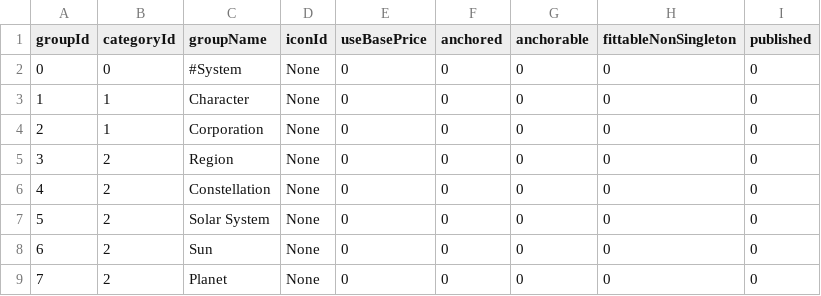
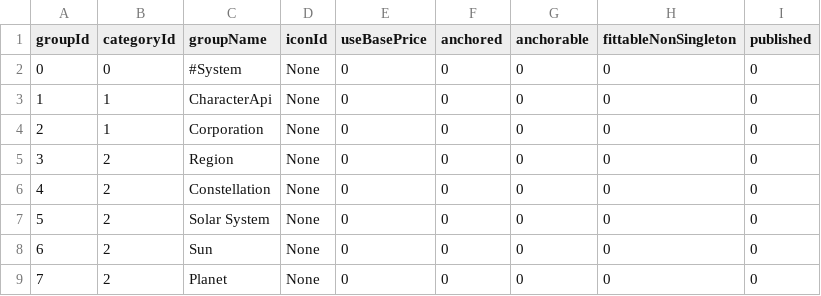
Before and after one commit to mikechabot/eve-arbitrage, a CSV file: server/src/utils/csv/invGroups.csv (was server/src/util/csv/invGroups.csv), drawn as a sheet; only a part is shown.

```diff
--- a/server/src/util/csv/invGroups.csv
+++ b/server/src/utils/csv/invGroups.csv
@@ -2,3 +2,3 @@ groupId,categoryId,groupName,iconId,useBasePrice,anchored,anchorable,fittableNon
 0,0,#System,None,0,0,0,0,0
-1,1,Character,None,0,0,0,0,0
+1,1,CharacterApi,None,0,0,0,0,0
 2,1,Corporation,None,0,0,0,0,0
```
Also changed, not shown: 32 other files.
